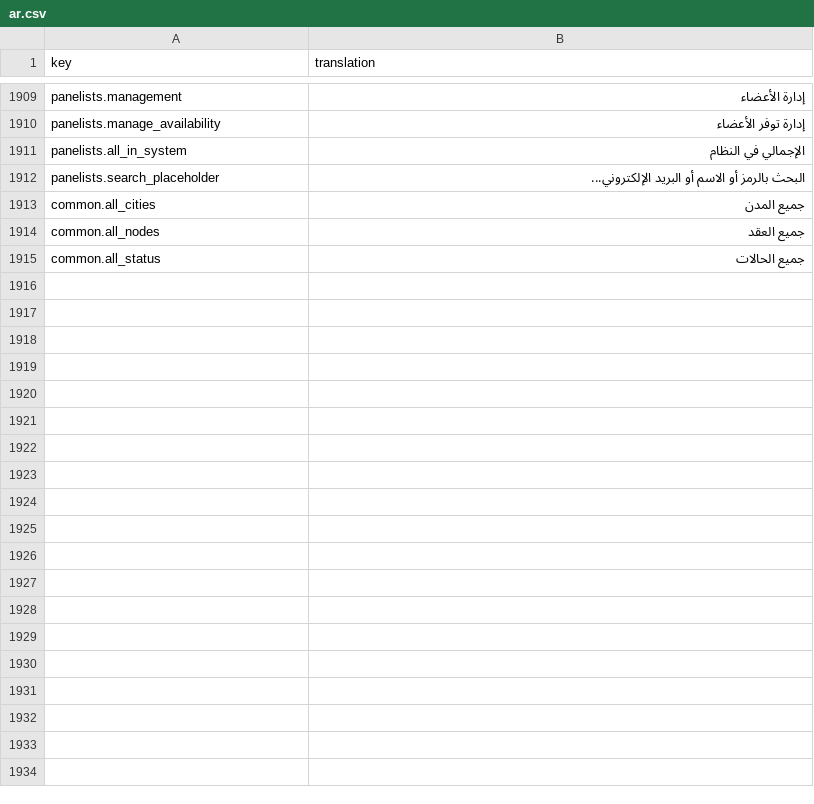
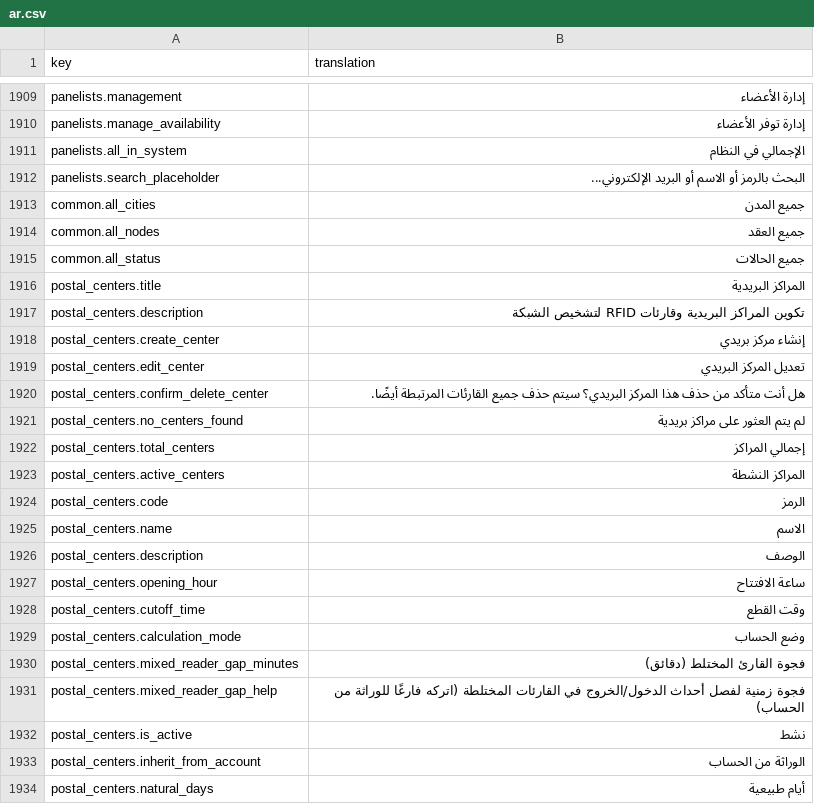
Before and after one commit to IgnacioFernandezSoriano/ONEMS, a CSV file: public/locales/ar.csv, drawn as a sheet; only a part is shown, gaps mark what is left out; the diff covers the shown part only.

Commit message:
feat: Add Postal Centers configuration module (Sprint 2)
- Created PostalCenters page with hierarchical list view
- Implemented CRUD operations for postal centers and readers
- Added reader type support (Entry, Exit, Mixed)
- Configured calculation modes (natural days vs working days)
- Added cut-off times and opening hours configuration
- Implemented mixed reader gap configuration
- Added i18n translations (en, es, fr, ar)
- Integrated with sidebar menu
- Added route protection for admin/superadmin roles

```diff
--- a/public/locales/ar.csv
+++ b/public/locales/ar.csv
@@ -1915 +1915,20 @@ common.all_nodes,"جميع العقد"
 common.all_status,"جميع الحالات"
+postal_centers.title,المراكز البريدية
+postal_centers.description,تكوين المراكز البريدية وقارئات RFID لتشخيص الشبكة
+postal_centers.create_center,إنشاء مركز بريدي
+postal_centers.edit_center,تعديل المركز البريدي
+postal_centers.confirm_delete_center,هل أنت متأكد من حذف هذا المركز البريدي؟ سيتم حذف جميع القارئات المرتبطة أيضًا.
+postal_centers.no_centers_found,لم يتم العثور على مراكز بريدية
+postal_centers.total_centers,إجمالي المراكز
+postal_centers.active_centers,المراكز النشطة
+postal_centers.code,الرمز
+postal_centers.name,الاسم
+postal_centers.description,الوصف
+postal_centers.opening_hour,ساعة الافتتاح
+postal_centers.cutoff_time,وقت القطع
+postal_centers.calculation_mode,وضع الحساب
+postal_centers.mixed_reader_gap_minutes,فجوة القارئ المختلط (دقائق)
+postal_centers.mixed_reader_gap_help,فجوة زمنية لفصل أحداث الدخول/الخروج في القارئات المختلطة (اتركه فارغًا للوراثة من الحساب)
+postal_centers.is_active,نشط
+postal_centers.inherit_from_account,الوراثة من الحساب
+postal_centers.natural_days,أيام طبيعية
```
Also changed, not shown: 41 added rows elsewhere in this file, public/locales/en.csv, public/locales/es.csv, 10 other files.
